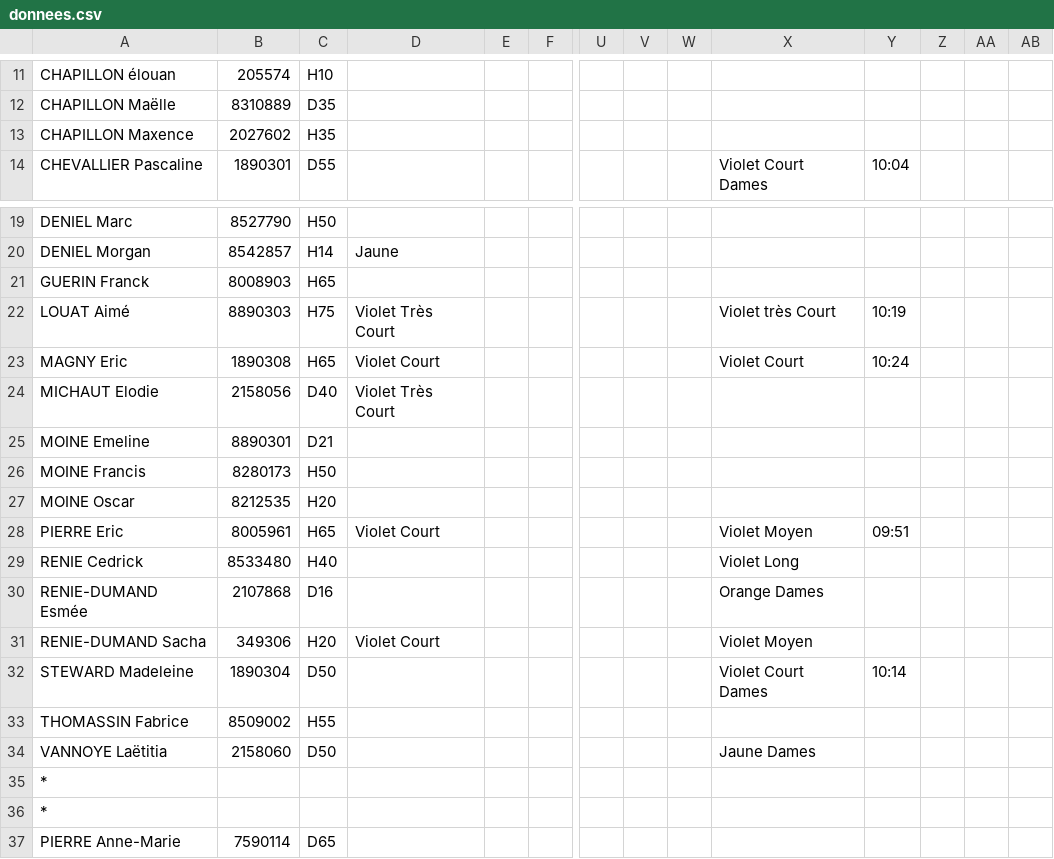
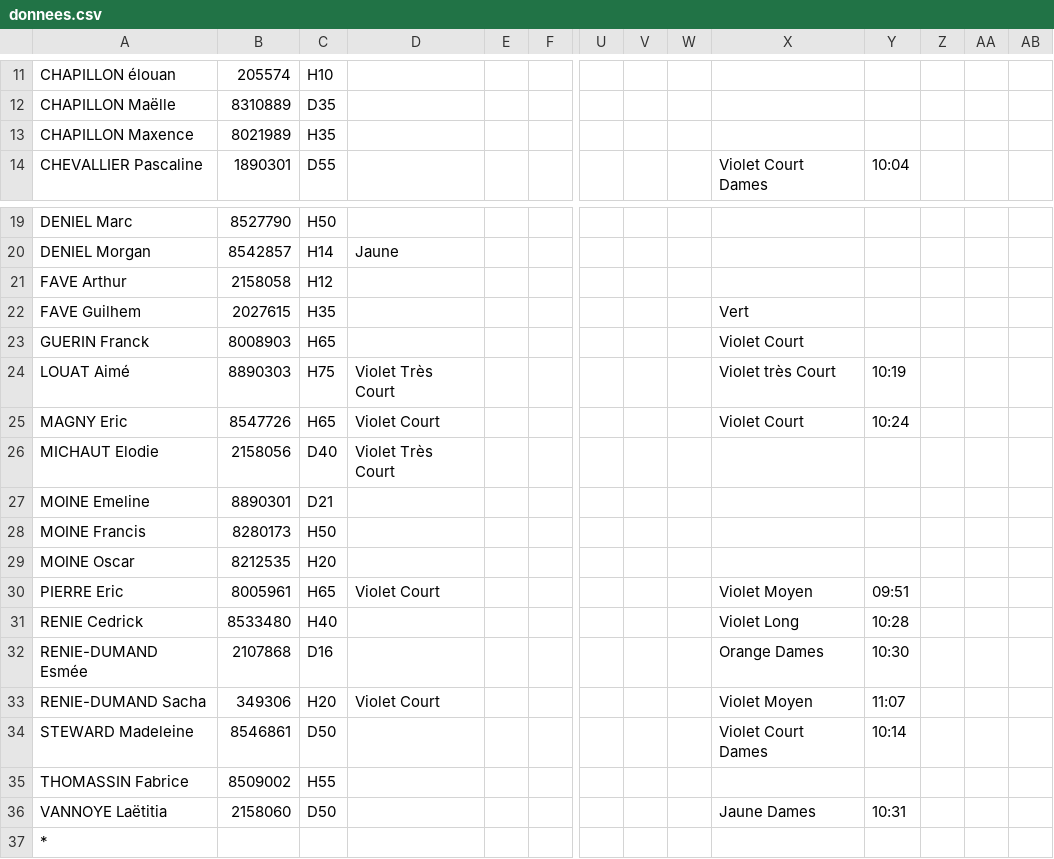
Before and after one commit to erikpier2/ycone_result_09, a CSV file: donnees.csv, drawn as a sheet; only a part is shown, gaps mark what is left out; the shorter side is filled out with more unchanged rows; addresses are those after the commit; rows hold the shown columns only; the diff names each change by its address in the sheet, - before the commit and + after, or states it on an @@ line.

Commit message:
Add files via upload

```diff
--- a/donnees.csv
+++ b/donnees.csv
-B13: 2027602
+B13: 8021989
+row 21: FAVE Arthur | 2158058 | H12
+row 22: FAVE Guilhem | 2027615 | H35 |  |  |  |  |  |  | Vert
-X23: (empty)
+X23: Violet Court
-B25: 1890308
+B25: 8547726
-Y31: (empty)
+Y31: 10:28
-Y32: (empty)
+Y32: 10:30
-Y33: (empty)
+Y33: 11:07
-B34: 1890304
+B34: 8546861
-Y36: (empty)
+Y36: 10:31
```
